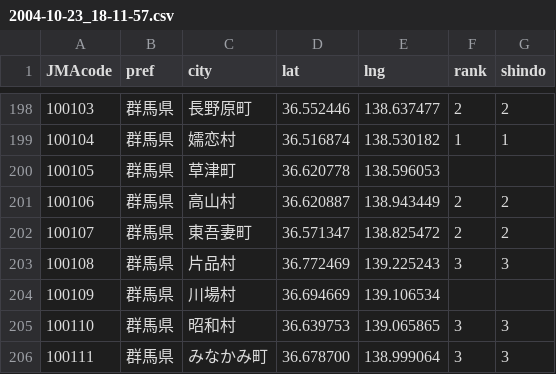
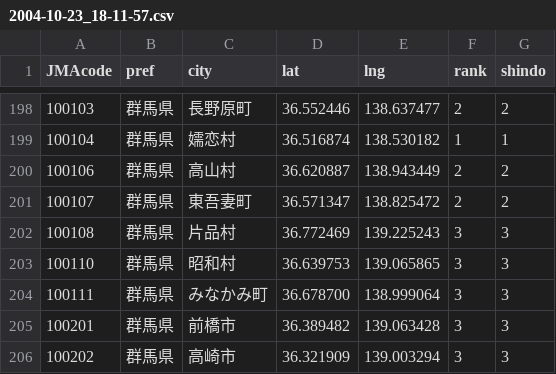
Before and after one commit to EarthScience-ai/quake-data, a CSV file: QuakeDetected/2004-10-23_18-11-57.csv, drawn as a sheet; only a part is shown, gaps mark what is left out; the shorter side is filled out with more unchanged rows; the diff names each change by its address in the sheet, - before the commit and + after, or states it on an @@ line.

```diff
--- a/QuakeDetected/2004-10-23_18-11-57.csv
+++ b/QuakeDetected/2004-10-23_18-11-57.csv
-row 200: 100105 | 群馬県 | 草津町 | 36.620778 | 138.596053
-row 204: 100109 | 群馬県 | 川場村 | 36.694669 | 139.106534
```
Also changed, not shown: QuakeDetected/2011-03-11_15-15-34.csv, QuakeDetected/2011-03-15_22-31-46.csv, 4 other files.
